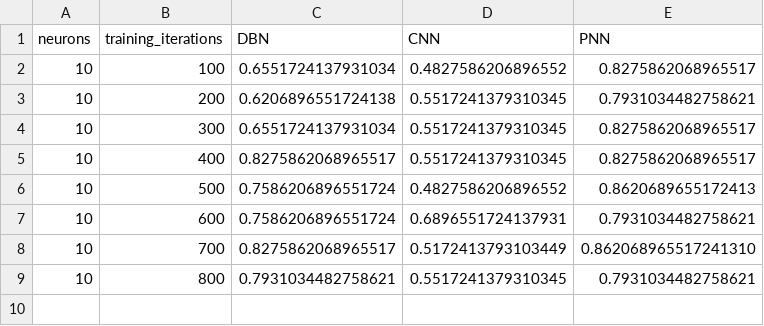
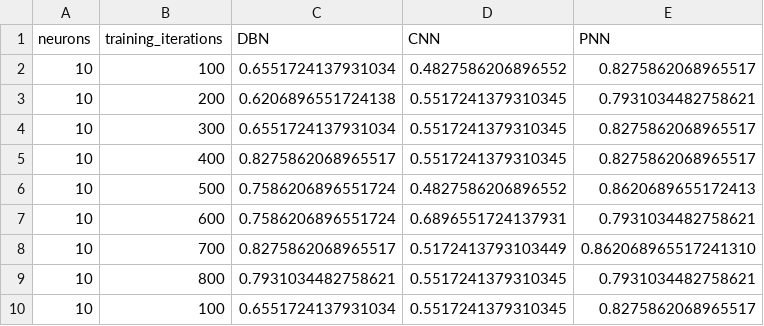
Before and after one commit to zbagdzevicius/breast_cancer, a CSV file: training.csv, drawn as a sheet.

```diff
--- a/training.csv
+++ b/training.csv
@@ -9 +9,2 @@ neurons,training_iterations,DBN,CNN,PNN
 10,800,0.7931034482758621,0.5517241379310345,0.7931034482758621
+10,100,0.6551724137931034,0.5517241379310345,0.8275862068965517
```
Also changed, not shown: 2 other files.
